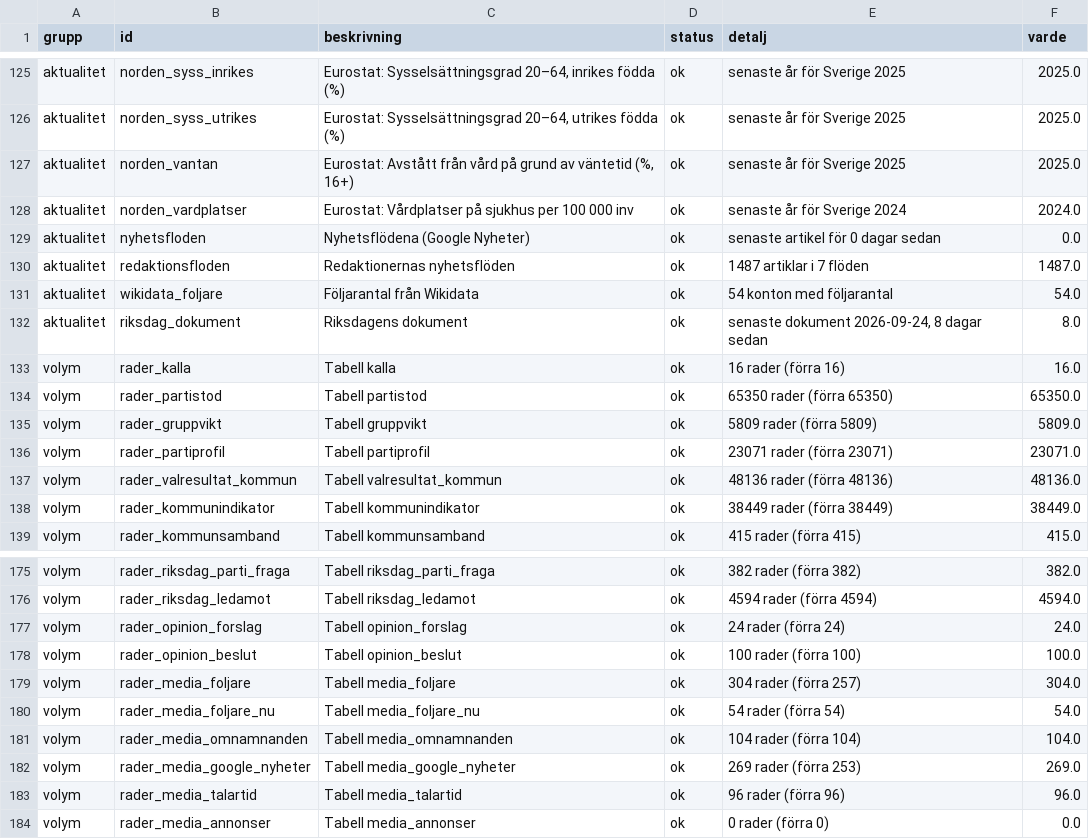
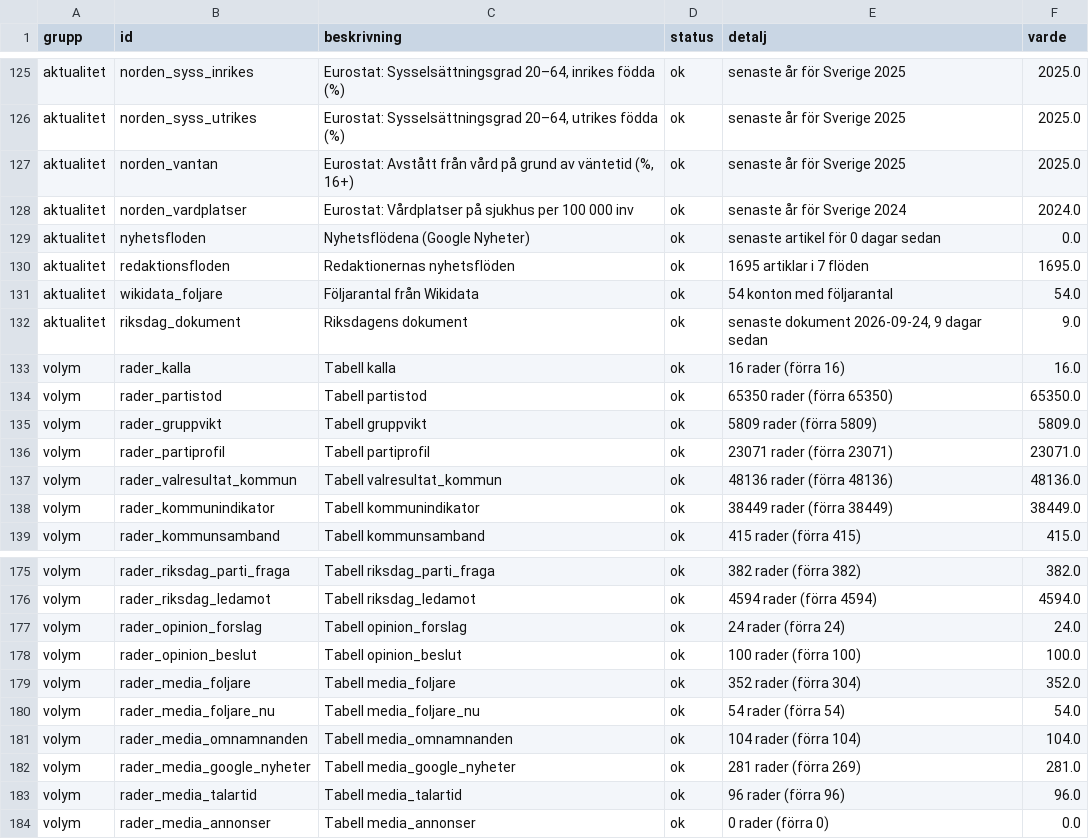
Before and after one commit to claesludvig/projekt, a CSV file: valjare/data/csv/kvalitet.csv, drawn as a sheet; only a part is shown, gaps mark what is left out.

```diff
--- a/valjare/data/csv/kvalitet.csv
+++ b/valjare/data/csv/kvalitet.csv
@@ -129,5 +129,5 @@ aktualitet,norden_vardplatser,Eurostat: Vårdplatser på sjukhus per 100 000 inv
 aktualitet,nyhetsfloden,Nyhetsflödena (Google Nyheter),ok,senaste artikel för 0 dagar sedan,0.0
-aktualitet,redaktionsfloden,Redaktionernas nyhetsflöden,ok,1487 artiklar i 7 flöden,1487.0
+aktualitet,redaktionsfloden,Redaktionernas nyhetsflöden,ok,1695 artiklar i 7 flöden,1695.0
 aktualitet,wikidata_foljare,Följarantal från Wikidata,ok,54 konton med följarantal,54.0
-aktualitet,riksdag_dokument,Riksdagens dokument,ok,"senaste dokument 2026-09-24, 8 dagar sedan",8.0
+aktualitet,riksdag_dokument,Riksdagens dokument,ok,"senaste dokument 2026-09-24, 9 dagar sedan",9.0
 volym,rader_kalla,Tabell kalla,ok,16 rader (förra 16),16.0
@@ -178,6 +178,6 @@ volym,rader_opinion_forslag,Tabell opinion_forslag,ok,24 rader (förra 24),24.0
 volym,rader_opinion_beslut,Tabell opinion_beslut,ok,100 rader (förra 100),100.0
-volym,rader_media_foljare,Tabell media_foljare,ok,304 rader (förra 257),304.0
+volym,rader_media_foljare,Tabell media_foljare,ok,352 rader (förra 304),352.0
 volym,rader_media_foljare_nu,Tabell media_foljare_nu,ok,54 rader (förra 54),54.0
 volym,rader_media_omnamnanden,Tabell media_omnamnanden,ok,104 rader (förra 104),104.0
-volym,rader_media_google_nyheter,Tabell media_google_nyheter,ok,269 rader (förra 253),269.0
+volym,rader_media_google_nyheter,Tabell media_google_nyheter,ok,281 rader (förra 269),281.0
 volym,rader_media_talartid,Tabell media_talartid,ok,96 rader (förra 96),96.0
```
Also changed, not shown: valjare/data/csv/media_foljare.csv, valjare/data/csv/media_google_nyheter.csv, 14 other files.
